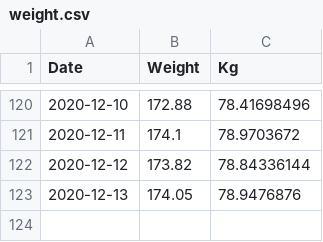
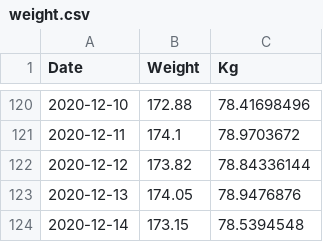
Before and after one commit to wneely/SILK, a CSV file: data/weight.csv, drawn as a sheet; only a part is shown, gaps mark what is left out.

Commit message:
daily update

```diff
--- a/data/weight.csv
+++ b/data/weight.csv
@@ -123 +123,2 @@
 2020-12-13,174.05,78.9476876
+2020-12-14,173.15,78.5394548
```
